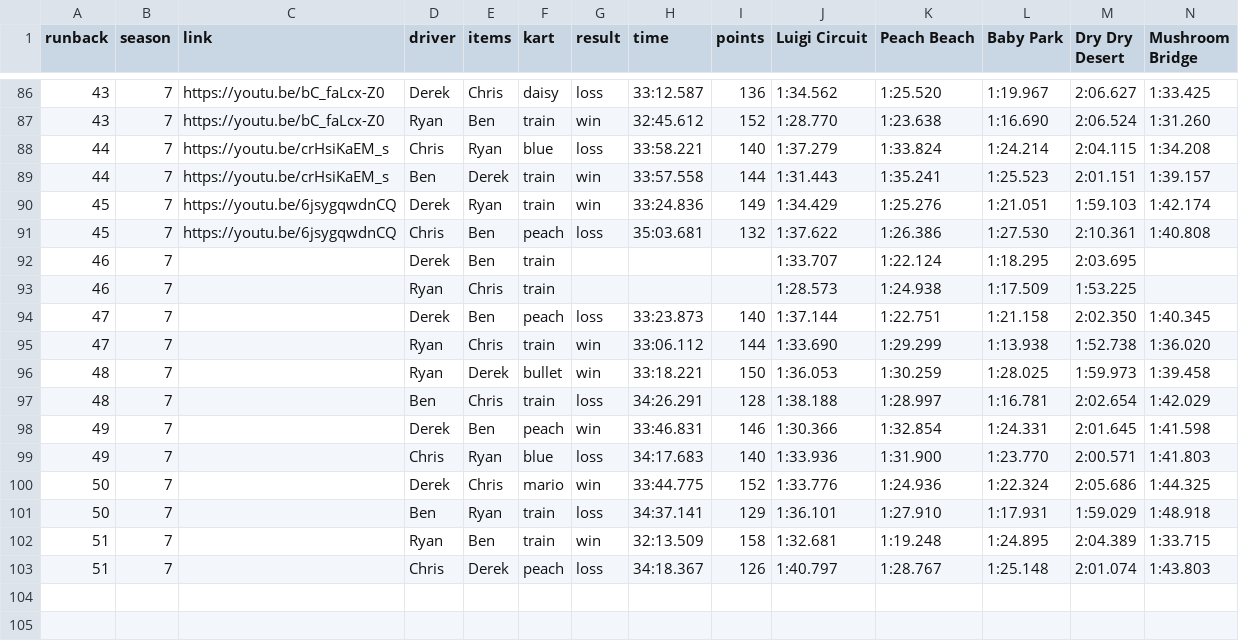
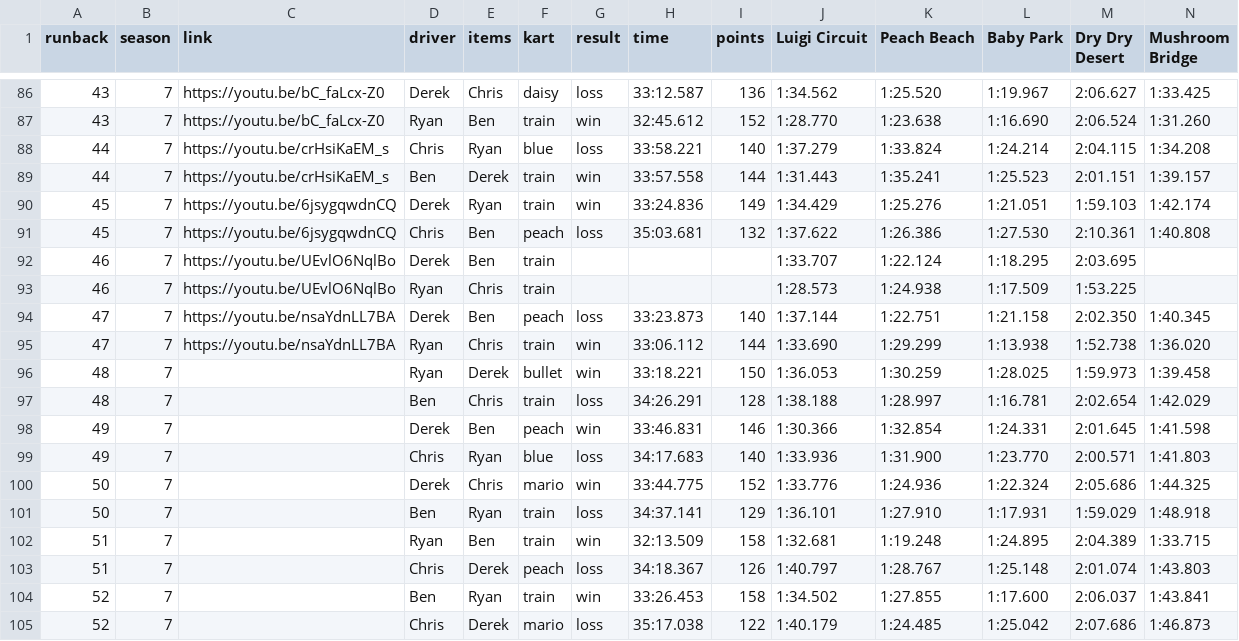
Before and after one commit to Yhprum/Mario-Kart-Runbacks, a CSV file: src/data/runbacks.csv, drawn as a sheet; only a part is shown, gaps mark what is left out; rows hold the shown columns only; the diff names each change by its address in the sheet, - before the commit and + after, or states it on an @@ line.

Commit message:
new runback

```diff
--- a/src/data/runbacks.csv
+++ b/src/data/runbacks.csv
-C92:C93 (link): (empty)
+C92:C93 (link): https://youtu.be/UEvlO6NqlBo
-C94:C95 (link): (empty)
+C94:C95 (link): https://youtu.be/nsaYdnLL7BA
+row 104: 52 | 7 |  | Ben | Ryan | train | win | 33:26.453 | 158 | 1:34.502 | 1:27.855 | 1:17.600 | 2:06.037 | 1:43.841
+row 105: 52 | 7 |  | Chris | Derek | mario | loss | 35:17.038 | 122 | 1:40.179 | 1:24.485 | 1:25.042 | 2:07.686 | 1:46.873
```
Also changed, not shown: 1 other file.
